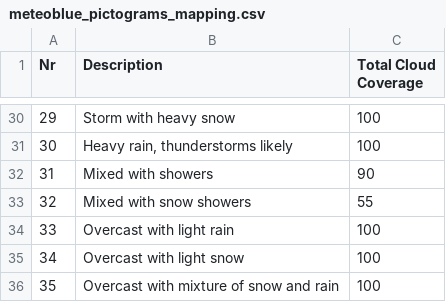
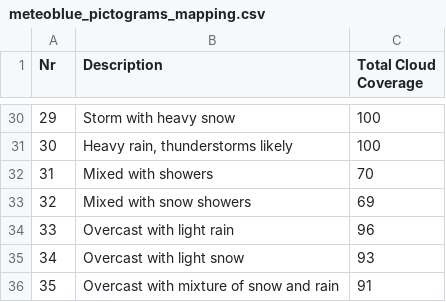
Before and after one commit to JanisTzou/weather-forecast-checker, a CSV file: src/main/resources/scraping_configs/meteoblue_pictograms_mapping.csv, drawn as a sheet; only a part is shown, gaps mark what is left out; the diff covers the shown part only.

```diff
--- a/src/main/resources/scraping_configs/meteoblue_pictograms_mapping.csv
+++ b/src/main/resources/scraping_configs/meteoblue_pictograms_mapping.csv
@@ -31,6 +31,6 @@ Nr|Description|Total Cloud Coverage
 30|Heavy rain, thunderstorms likely|100
-31|Mixed with showers|90
-32|Mixed with snow showers|55
-33|Overcast with light rain|100
-34|Overcast with light snow|100
-35|Overcast with mixture of snow and rain|100
+31|Mixed with showers|70
+32|Mixed with snow showers|69
+33|Overcast with light rain|96
+34|Overcast with light snow|93
+35|Overcast with mixture of snow and rain|91
```
Also changed, not shown: 13 edited cells elsewhere in this file.
